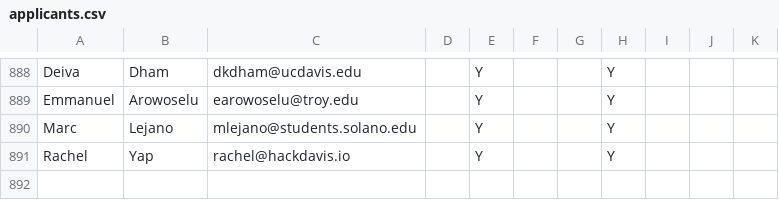
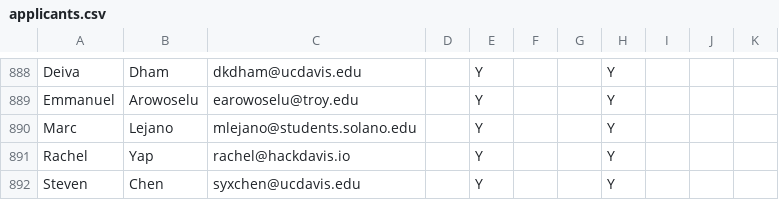
Before and after one commit to HackDavis/website-2022, a CSV file: src/back-end/db/applicants.csv, drawn as a sheet; only a part is shown, gaps mark what is left out; the diff names each change by its address in the sheet, - before the commit and + after, or states it on an @@ line.

Commit message:
Added another email.

```diff
--- a/src/back-end/db/applicants.csv
+++ b/src/back-end/db/applicants.csv
+row 892: Steven | Chen | syxchen@ucdavis.edu |  | Y |  |  | Y
```
